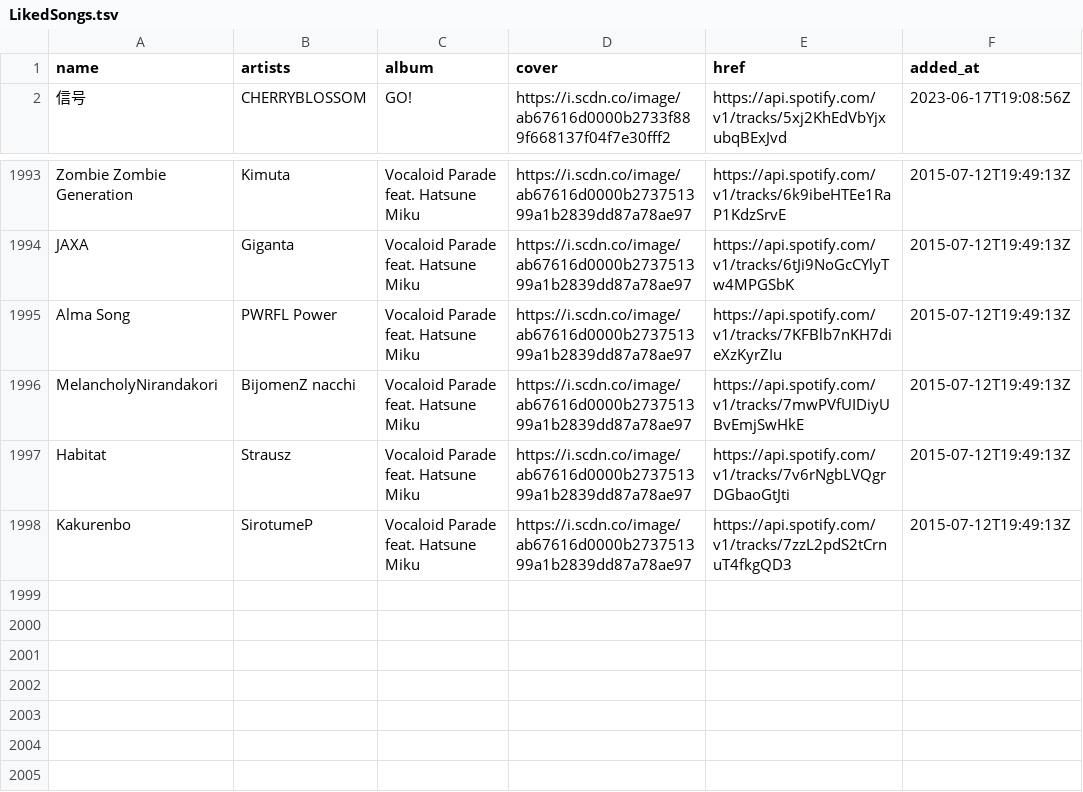
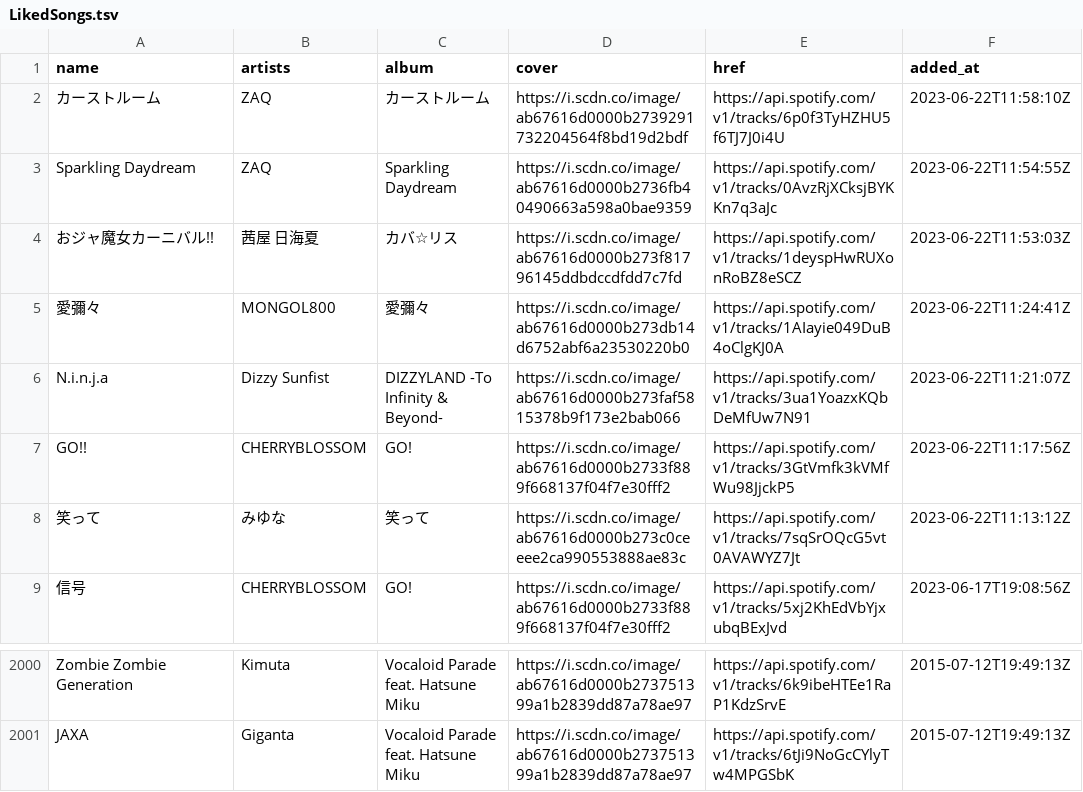
Before and after one commit to nyok/MySpotifyLikedSongs, a TSV file: LikedSongs/LikedSongs.tsv, drawn as a sheet; only a part is shown, gaps mark what is left out.

Commit message:
New songs (Automatic update)

```diff
--- a/LikedSongs/LikedSongs.tsv
+++ b/LikedSongs/LikedSongs.tsv
@@ -1,2 +1,9 @@
 name	artists	album	cover	href	added_at
+カーストルーム	ZAQ	カーストルーム	https://i.scdn.co/image/ab67616d0000b2739291732204564f8bd19d2bdf	https://api.spotify.com/v1/tracks/6p0f3TyHZHU5f6TJ7J0i4U	2023-06-22T11:58:10Z
+Sparkling Daydream	ZAQ	Sparkling Daydream	https://i.scdn.co/image/ab67616d0000b2736fb40490663a598a0bae9359	https://api.spotify.com/v1/tracks/0AvzRjXCksjBYKKn7q3aJc	2023-06-22T11:54:55Z
+おジャ魔女カーニバル!!	茜屋 日海夏	カバ☆リス	https://i.scdn.co/image/ab67616d0000b273f81796145ddbdccdfdd7c7fd	https://api.spotify.com/v1/tracks/1deyspHwRUXonRoBZ8eSCZ	2023-06-22T11:53:03Z
+愛彌々	MONGOL800	愛彌々	https://i.scdn.co/image/ab67616d0000b273db14d6752abf6a23530220b0	https://api.spotify.com/v1/tracks/1AIayie049DuB4oClgKJ0A	2023-06-22T11:24:41Z
+N.i.n.j.a	Dizzy Sunfist	DIZZYLAND -To Infinity & Beyond-	https://i.scdn.co/image/ab67616d0000b273faf5815378b9f173e2bab066	https://api.spotify.com/v1/tracks/3ua1YoazxKQbDeMfUw7N91	2023-06-22T11:21:07Z
+GO!!	CHERRYBLOSSOM	GO!	https://i.scdn.co/image/ab67616d0000b2733f889f668137f04f7e30fff2	https://api.spotify.com/v1/tracks/3GtVmfk3kVMfWu98JjckP5	2023-06-22T11:17:56Z
+笑って	みゆな	笑って	https://i.scdn.co/image/ab67616d0000b273c0ceeee2ca990553888ae83c	https://api.spotify.com/v1/tracks/7sqSrOQcG5vt0AVAWYZ7Jt	2023-06-22T11:13:12Z
 信号	CHERRYBLOSSOM	GO!	https://i.scdn.co/image/ab67616d0000b2733f889f668137f04f7e30fff2	https://api.spotify.com/v1/tracks/5xj2KhEdVbYjxubqBExJvd	2023-06-17T19:08:56Z
@@ -1994,5 +2001 @@ Zombie Zombie Generation	Kimuta	Vocaloid Parade feat. Hatsune Miku	https://i.scd
 JAXA	Giganta	Vocaloid Parade feat. Hatsune Miku	https://i.scdn.co/image/ab67616d0000b273751399a1b2839dd87a78ae97	https://api.spotify.com/v1/tracks/6tJi9NoGcCYlyTw4MPGSbK	2015-07-12T19:49:13Z
-Alma Song	PWRFL Power	Vocaloid Parade feat. Hatsune Miku	https://i.scdn.co/image/ab67616d0000b273751399a1b2839dd87a78ae97	https://api.spotify.com/v1/tracks/7KFBlb7nKH7dieXzKyrZIu	2015-07-12T19:49:13Z
-MelancholyNirandakori	BijomenZ nacchi	Vocaloid Parade feat. Hatsune Miku	https://i.scdn.co/image/ab67616d0000b273751399a1b2839dd87a78ae97	https://api.spotify.com/v1/tracks/7mwPVfUIDiyUBvEmjSwHkE	2015-07-12T19:49:13Z
-Habitat	Strausz	Vocaloid Parade feat. Hatsune Miku	https://i.scdn.co/image/ab67616d0000b273751399a1b2839dd87a78ae97	https://api.spotify.com/v1/tracks/7v6rNgbLVQgrDGbaoGtJti	2015-07-12T19:49:13Z
-Kakurenbo	SirotumeP	Vocaloid Parade feat. Hatsune Miku	https://i.scdn.co/image/ab67616d0000b273751399a1b2839dd87a78ae97	https://api.spotify.com/v1/tracks/7zzL2pdS2tCrnuT4fkgQD3	2015-07-12T19:49:13Z
```
